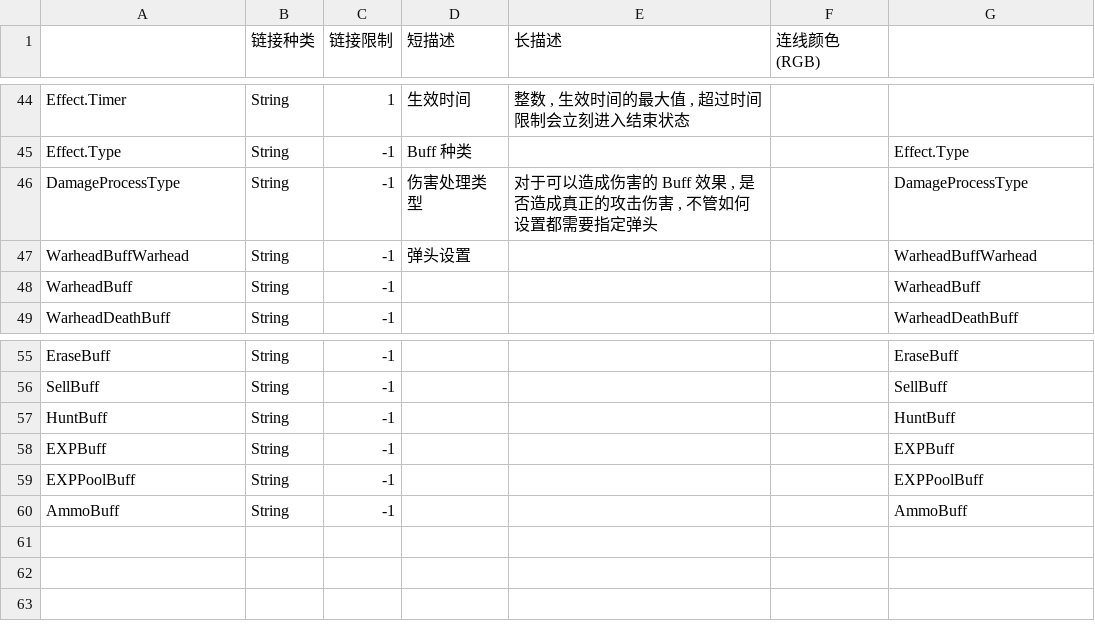
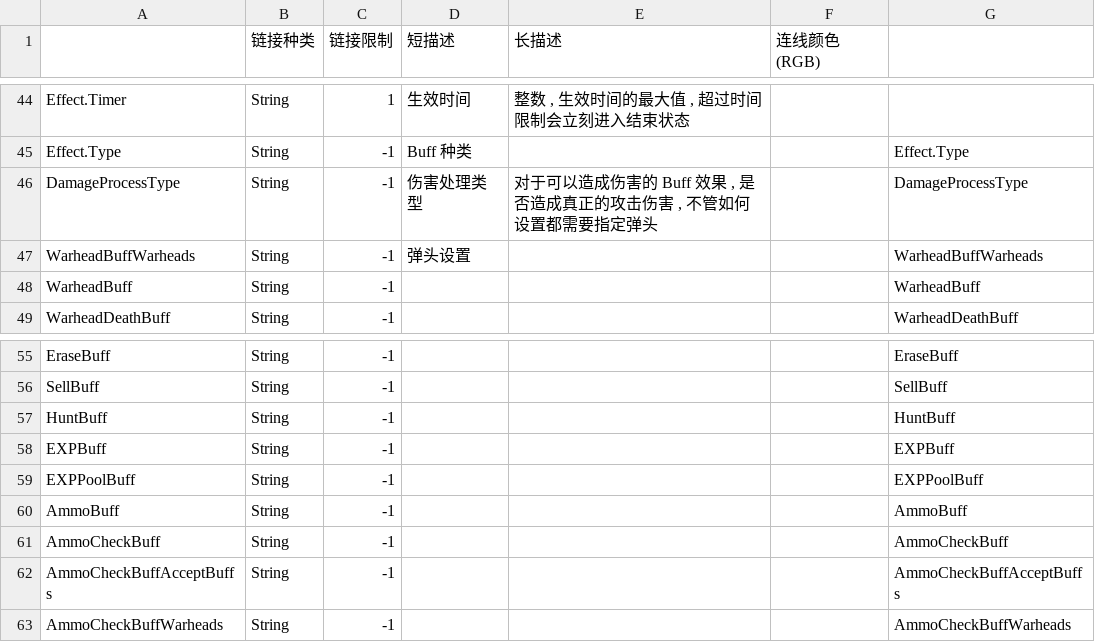
Before and after one commit to WhiteFeather127/iniWeaver-Module-library-for-WIC, a CSV file: Global/TypeAltWIC.csv, drawn as a sheet; only a part is shown, gaps mark what is left out.

```diff
--- a/Global/TypeAltWIC.csv
+++ b/Global/TypeAltWIC.csv
@@ -46,3 +46,3 @@ Effect.Type,String,-1,Buff 种类,,,Effect.Type
 DamageProcessType,String,-1,伤害处理类型,"对于可以造成伤害的 Buff 效果 , 是否造成真正的攻击伤害 , 不管如何设置都需要指定弹头",,DamageProcessType
-WarheadBuffWarhead,String,-1,弹头设置,,,WarheadBuffWarhead
+WarheadBuffWarheads,String,-1,弹头设置,,,WarheadBuffWarheads
 WarheadBuff,String,-1,,,,WarheadBuff
@@ -60 +60,4 @@ EXPPoolBuff,String,-1,,,,EXPPoolBuff
 AmmoBuff,String,-1,,,,AmmoBuff
+AmmoCheckBuff,String,-1,,,,AmmoCheckBuff
+AmmoCheckBuffAcceptBuffs,String,-1,,,,AmmoCheckBuffAcceptBuffs
+AmmoCheckBuffWarheads,String,-1,,,,AmmoCheckBuffWarheads
```
Also changed, not shown: 4 other files.
